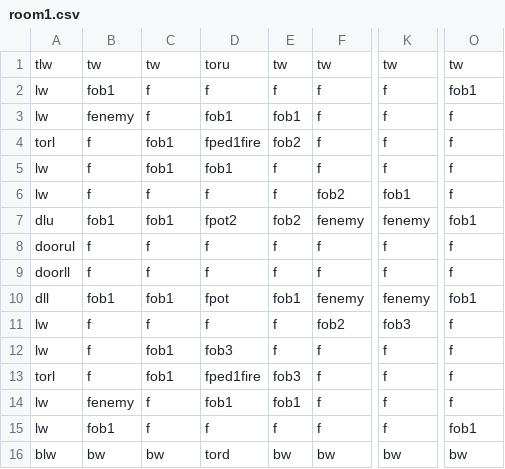
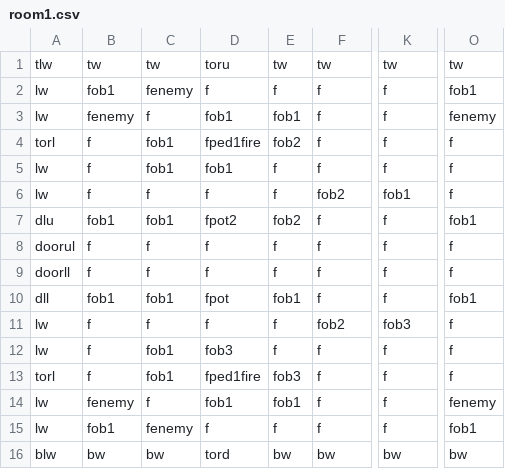
Before and after one commit to DylanSponder/Dungeon-Crawler, a CSV file: assets/Rooms/room1.csv, drawn as a sheet; only a part is shown, gaps mark what is left out; the diff names each change by its address in the sheet, - before the commit and + after, or states it on an @@ line.

```diff
--- a/assets/Rooms/room1.csv
+++ b/assets/Rooms/room1.csv
-C2: f
+C2: fenemy
-O3: f
+O3: fenemy
-F7: fenemy
+F7: f
-K7: fenemy
+K7: f
-F10: fenemy
+F10: f
-K10: fenemy
+K10: f
-O14: f
+O14: fenemy
-C15: f
+C15: fenemy
```
Also changed, not shown: assets/Rooms/room0.csv, assets/Rooms/room3.csv, 10 other files.
